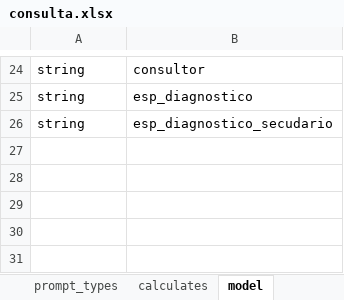
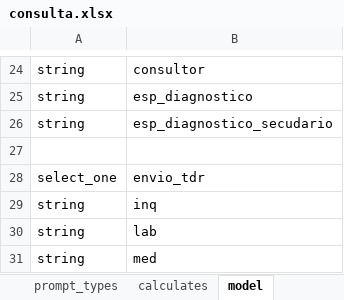
Before and after one commit to lemurdk/app-designer, an Excel workbook: app/config/tables/sentinela/forms/consulta/consulta.xlsx, sheet model, drawn as a sheet; only a part is shown, gaps mark what is left out; values as stored, in another font and other column widths than the file's, no borders; the diff names each change by its address in the sheet, - before the commit and + after, or states it on an @@ line.

```diff
--- a/app/config/tables/sentinela/forms/consulta/consulta.xlsx (sheet model)
+++ b/app/config/tables/sentinela/forms/consulta/consulta.xlsx (sheet model)
+row 27: (empty)
+row 28: select_one | envio_tdr
+row 29: string | inq
+row 30: string | lab
+row 31: string | med
```
Also changed, not shown: sheet queries, sheet survey, sheet settings, app/config/tables/resultado/forms/resultado/resultado.xlsx, app/config/tables/sentinela/forms/sentinela/sentinela.xlsx, 8 other files.
